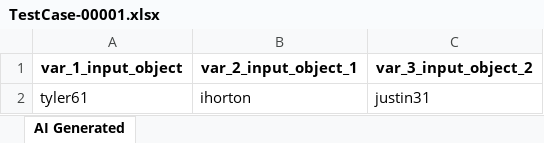
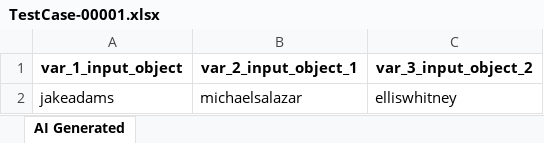
Before and after one commit to tuananht/atg-sample-demo, an Excel workbook: Test Data Driven/AI-Generated/TestCase-00001.xlsx, sheet AI Generated, drawn as a sheet; values as stored, in another font and other column widths than the file's, no borders; removed rows and columns are numbered as before the commit, all else as after; the diff names each change by its address in the sheet, - before the commit and + after, or states it on an @@ line.

Commit message:
Generated by Katalon AI

```diff
--- a/Test Data Driven/AI-Generated/TestCase-00001.xlsx (sheet AI Generated)
+++ b/Test Data Driven/AI-Generated/TestCase-00001.xlsx (sheet AI Generated)
-row 2: tyler61 | ihorton | justin31
+row 2: jakeadams | michaelsalazar | elliswhitney
```
Also changed, not shown: 15 other files.
